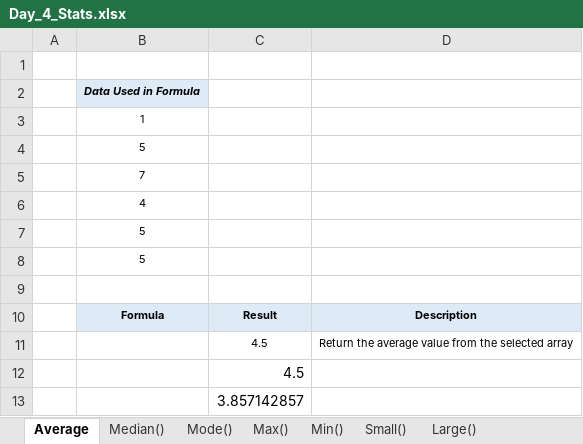
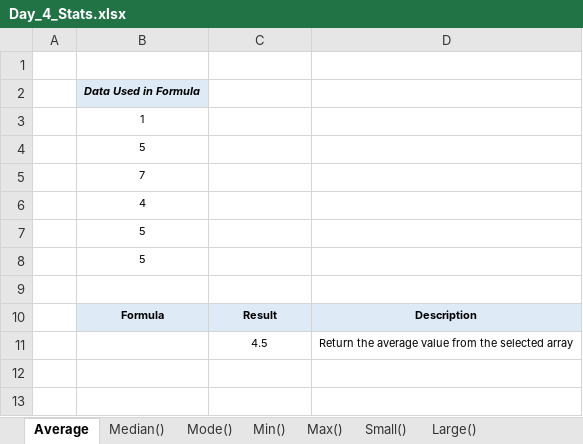
Before and after one commit to starlordali4444/Acciojob-Excel, an Excel workbook: Batch/15/Curriculum/Day_4_Stats.xlsx, sheet Average, drawn as a sheet; values as stored, in another font and other column widths than the file's, no borders; charts and pictures not drawn; the diff names each change by its address in the sheet, - before the commit and + after, or states it on an @@ line.

```diff
--- a/Batch/15/Curriculum/Day_4_Stats.xlsx (sheet Average)
+++ b/Batch/15/Curriculum/Day_4_Stats.xlsx (sheet Average)
@@ sheet tab order changed: Average | Median() | Mode() | Min() | Max() | Small() | Large() @@
-row 12:  |  | 4.5
-row 13:  |  | 3.857142857
```
Also changed, not shown: sheet Median(), charts or pictures, Batch/15/Curriculum/Day_4_Logical.xlsx, Batch/15/In_Class/Day_3.xlsx, 1 other file.
